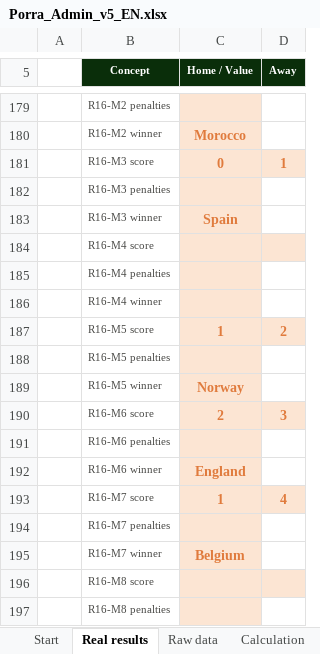
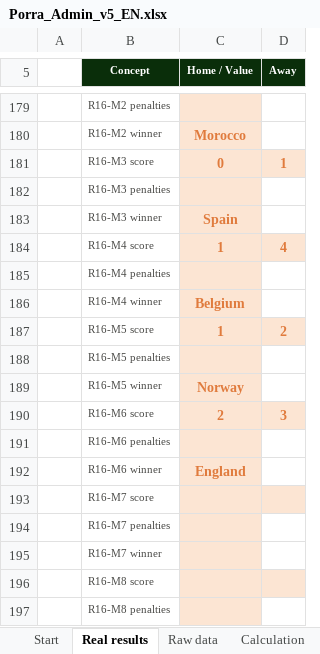
Before and after one commit to jose-reveni/porra2026, an Excel workbook: Porra_Admin_v5_EN.xlsx, sheet Real results, drawn as a sheet; only a part is shown, gaps mark what is left out; values as stored, in another font and other column widths than the file's, no borders; charts and pictures not drawn; the diff names each change by its address in the sheet, - before the commit and + after, or states it on an @@ line.

```diff
--- a/Porra_Admin_v5_EN.xlsx (sheet Real results)
+++ b/Porra_Admin_v5_EN.xlsx (sheet Real results)
-C184 (Home / Value): (empty)
+C184 (Home / Value): 1
-D184 (Away): (empty)
+D184 (Away): 4
-C186 (Home / Value): (empty)
+C186 (Home / Value): Belgium
-C193 (Home / Value): 1
+C193 (Home / Value): (empty)
-D193 (Away): 4
+D193 (Away): (empty)
-C195 (Home / Value): Belgium
+C195 (Home / Value): (empty)
```
Also changed, not shown: sheet Standings, sheet Calculation, 1 other file.
